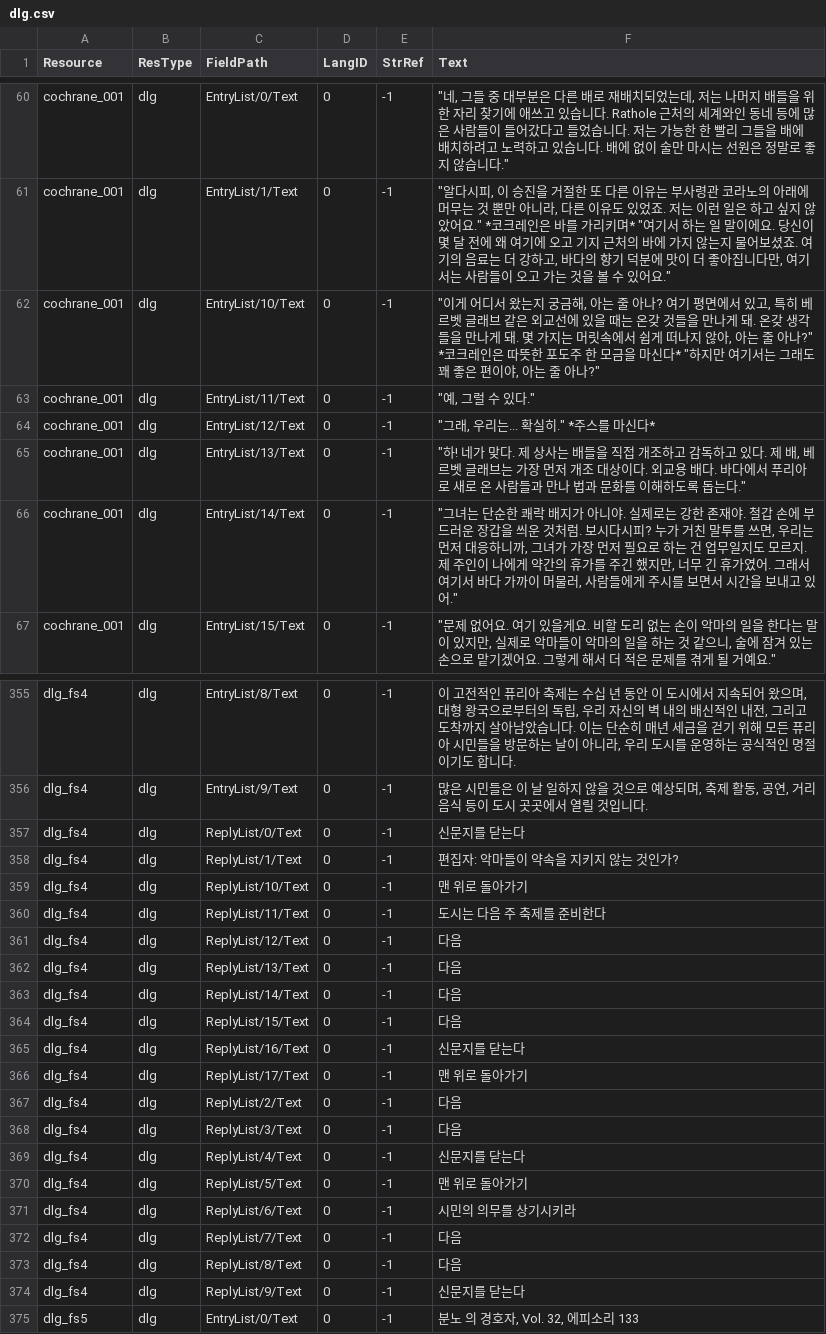
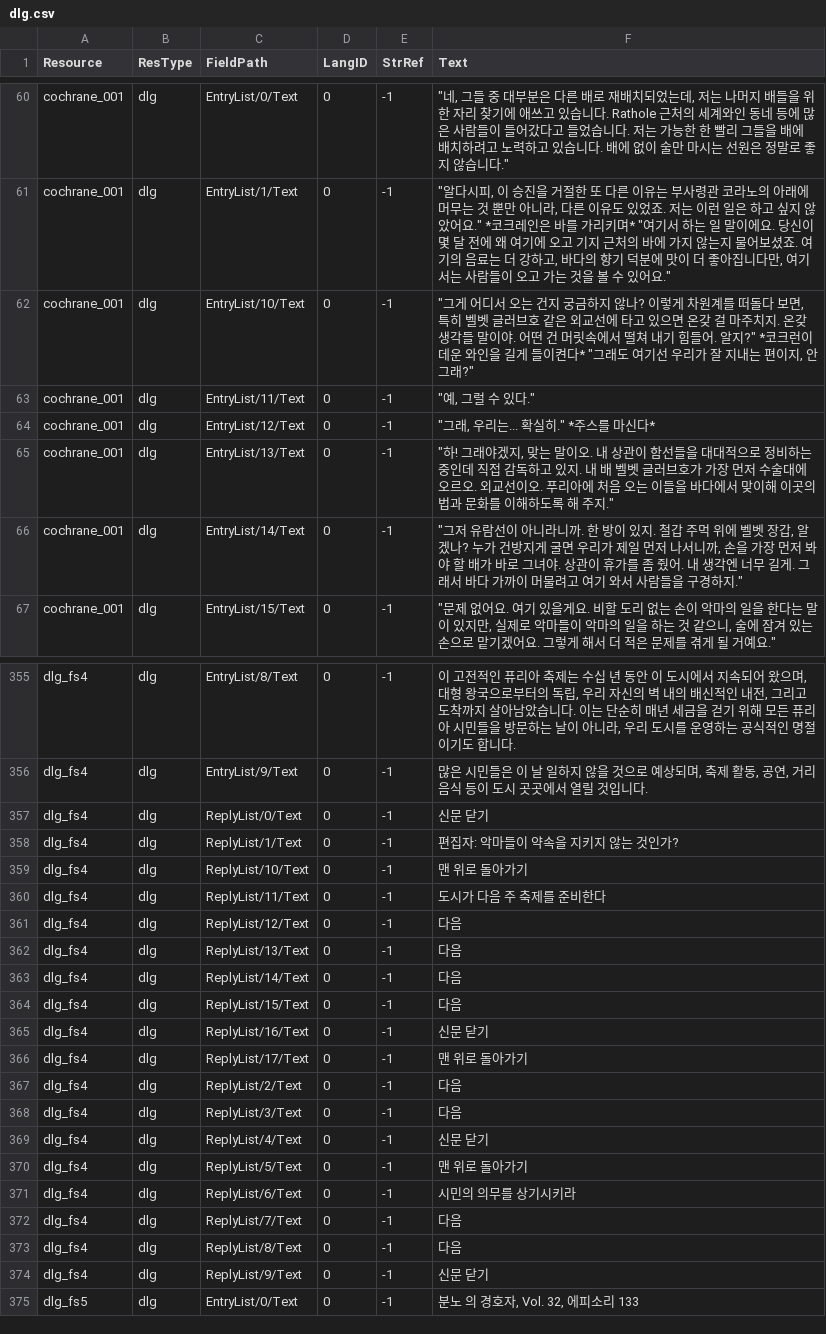
Before and after one commit to iamtalker/nwn1ee-korean-unified, a CSV file: installer/modbuild/premium/ddf/inline/dlg.csv, drawn as a sheet; only a part is shown, gaps mark what is left out; the diff covers the shown part only.

```diff
--- a/installer/modbuild/premium/ddf/inline/dlg.csv
+++ b/installer/modbuild/premium/ddf/inline/dlg.csv
@@ -61,7 +61,7 @@ cochrane_001,dlg,EntryList/0/Text,0,-1,"""네, 그들 중 대부분은 다른
 cochrane_001,dlg,EntryList/1/Text,0,-1,"""알다시피, 이 승진을 거절한 또 다른 이유는 부사령관 코라노의 아래에 머무는 것 뿐만 아니라, 다른 이유도 있었죠. 저는 이런 일은 하고 싶지 않았어요."" *코크레인은 바를 가리키며* ""여기서 하는 일 말이에요. 당신이 몇 달 전에 왜 여기에 오고 기지 근처의 바에 가지 않는지 물어보셨죠. 여기의 음료는 더 강하고, 바다의 향기 덕분에 맛이 더 좋아집니다만, 여기서는 사람들이 오고 가는 것을 볼 수 있어요."""
-cochrane_001,dlg,EntryList/10/Text,0,-1,"""이게 어디서 왔는지 궁금해, 아는 줄 아나? 여기 평면에서 있고, 특히 베르벳 글래브 같은 외교선에 있을 때는 온갖 것들을 만나게 돼. 온갖 생각들을 만나게 돼. 몇 가지는 머릿속에서 쉽게 떠나지 않아, 아는 줄 아나?"" *코크레인은 따뜻한 포도주 한 모금을 마신다* ""하지만 여기서는 그래도 꽤 좋은 편이야, 아는 줄 아나?"""
+cochrane_001,dlg,EntryList/10/Text,0,-1,"""그게 어디서 오는 건지 궁금하지 않나? 이렇게 차원계를 떠돌다 보면, 특히 벨벳 글러브호 같은 외교선에 타고 있으면 온갖 걸 마주치지. 온갖 생각들 말이야. 어떤 건 머릿속에서 떨쳐 내기 힘들어. 알지?"" *코크런이 데운 와인을 길게 들이켠다* ""그래도 여기선 우리가 잘 지내는 편이지, 안 그래?"""
 cochrane_001,dlg,EntryList/11/Text,0,-1,"""예, 그럴 수 있다."""
 cochrane_001,dlg,EntryList/12/Text,0,-1,"""그래, 우리는... 확실히."" *주스를 마신다*"
-cochrane_001,dlg,EntryList/13/Text,0,-1,"""하! 네가 맞다. 제 상사는 배들을 직접 개조하고 감독하고 있다. 제 배, 베르벳 글래브는 가장 먼저 개조 대상이다. 외교용 배다. 바다에서 푸리아로 새로 온 사람들과 만나 법과 문화를 이해하도록 돕는다."""
-cochrane_001,dlg,EntryList/14/Text,0,-1,"""그녀는 단순한 쾌락 배지가 아니야. 실제로는 강한 존재야. 철갑 손에 부드러운 장갑을 씌운 것처럼. 보시다시피? 누가 거친 말투를 쓰면, 우리는 먼저 대응하니까, 그녀가 가장 먼저 필요로 하는 건 업무일지도 모르지. 제 주인이 나에게 약간의 휴가를 주긴 했지만, 너무 긴 휴가였어. 그래서 여기서 바다 가까이 머물러, 사람들에게 주시를 보면서 시간을 보내고 있어."""
+cochrane_001,dlg,EntryList/13/Text,0,-1,"""하! 그래야겠지, 맞는 말이오. 내 상관이 함선들을 대대적으로 정비하는 중인데 직접 감독하고 있지. 내 배 벨벳 글러브호가 가장 먼저 수술대에 오르오. 외교선이오. 푸리아에 처음 오는 이들을 바다에서 맞이해 이곳의 법과 문화를 이해하도록 해 주지."""
+cochrane_001,dlg,EntryList/14/Text,0,-1,"""그저 유람선이 아니라니까. 한 방이 있지. 철갑 주먹 위에 벨벳 장갑, 알겠나? 누가 건방지게 굴면 우리가 제일 먼저 나서니까, 손을 가장 먼저 봐야 할 배가 바로 그녀야. 상관이 휴가를 좀 줬어. 내 생각엔 너무 길게. 그래서 바다 가까이 머물려고 여기 와서 사람들을 구경하지."""
 cochrane_001,dlg,EntryList/15/Text,0,-1,"""문제 없어요. 여기 있을게요. 비할 도리 없는 손이 악마의 일을 한다는 말이 있지만, 실제로 악마들이 악마의 일을 하는 것 같으니, 술에 잠겨 있는 손으로 맡기겠어요. 그렇게 해서 더 적은 문제를 겪게 될 거예요."""
@@ -356,6 +356,6 @@ dlg_fs4,dlg,EntryList/8/Text,0,-1,"이 고전적인 퓨리아 축제는 수십
 dlg_fs4,dlg,EntryList/9/Text,0,-1,"많은 시민들은 이 날 일하지 않을 것으로 예상되며, 축제 활동, 공연, 거리 음식 등이 도시 곳곳에서 열릴 것입니다."
-dlg_fs4,dlg,ReplyList/0/Text,0,-1,신문지를 닫는다
+dlg_fs4,dlg,ReplyList/0/Text,0,-1,신문 닫기
 dlg_fs4,dlg,ReplyList/1/Text,0,-1,편집자: 악마들이 약속을 지키지 않는 것인가?
 dlg_fs4,dlg,ReplyList/10/Text,0,-1,맨 위로 돌아가기
-dlg_fs4,dlg,ReplyList/11/Text,0,-1,도시는 다음 주 축제를 준비한다
+dlg_fs4,dlg,ReplyList/11/Text,0,-1,도시가 다음 주 축제를 준비한다
 dlg_fs4,dlg,ReplyList/12/Text,0,-1,다음
@@ -364,3 +364,3 @@ dlg_fs4,dlg,ReplyList/14/Text,0,-1,다음
 dlg_fs4,dlg,ReplyList/15/Text,0,-1,다음
-dlg_fs4,dlg,ReplyList/16/Text,0,-1,신문지를 닫는다
+dlg_fs4,dlg,ReplyList/16/Text,0,-1,신문 닫기
 dlg_fs4,dlg,ReplyList/17/Text,0,-1,맨 위로 돌아가기
@@ -368,3 +368,3 @@ dlg_fs4,dlg,ReplyList/2/Text,0,-1,다음
 dlg_fs4,dlg,ReplyList/3/Text,0,-1,다음
-dlg_fs4,dlg,ReplyList/4/Text,0,-1,신문지를 닫는다
+dlg_fs4,dlg,ReplyList/4/Text,0,-1,신문 닫기
 dlg_fs4,dlg,ReplyList/5/Text,0,-1,맨 위로 돌아가기
@@ -373,3 +373,3 @@ dlg_fs4,dlg,ReplyList/7/Text,0,-1,다음
 dlg_fs4,dlg,ReplyList/8/Text,0,-1,다음
-dlg_fs4,dlg,ReplyList/9/Text,0,-1,신문지를 닫는다
+dlg_fs4,dlg,ReplyList/9/Text,0,-1,신문 닫기
 dlg_fs5,dlg,EntryList/0/Text,0,-1,"분노 의 경호자, Vol. 32, 에피소리 133"
```
Also changed, not shown: 49 edited cells elsewhere in this file, installer/modbuild/premium/coc/inline/git.csv, installer/modbuild/premium/ddf/inline/git.csv, 41 other files.
